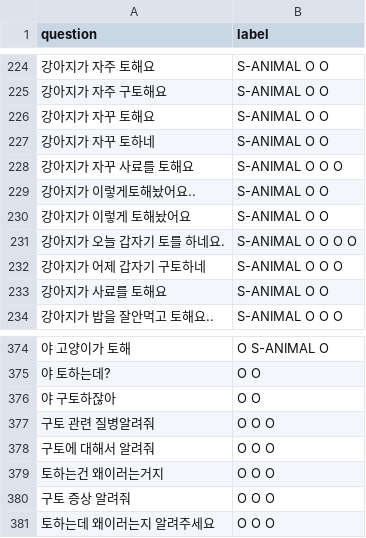
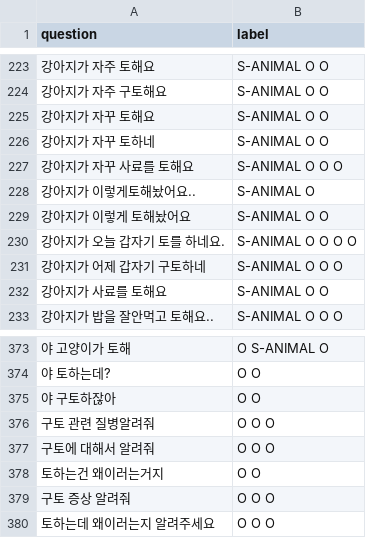
Before and after one commit to AnimalAI/vet_kochat, a CSV file: vet_kochat/data/raw/vomit.csv, drawn as a sheet; only a part is shown, gaps mark what is left out; the diff covers the shown part only.

```diff
--- a/vet_kochat/data/raw/vomit.csv
+++ b/vet_kochat/data/raw/vomit.csv
@@ -228,3 +227,3 @@
 강아지가 자꾸 사료를 토해요,S-ANIMAL O O O
-강아지가 이렇게토해놨어요..,S-ANIMAL O O
+강아지가 이렇게토해놨어요..,S-ANIMAL O
 강아지가 이렇게 토해놨어요,S-ANIMAL O O
@@ -378,3 +377,3 @@
 구토에 대해서 알려줘,O O O
-토하는건 왜이러는거지,O O O
+토하는건 왜이러는거지,O O
 구토 증상 알려줘,O O O
```
Also changed, not shown: 1 removed row and 8 edited cells elsewhere in this file, vet_kochat/data/raw/eye.csv, 3 other files.
